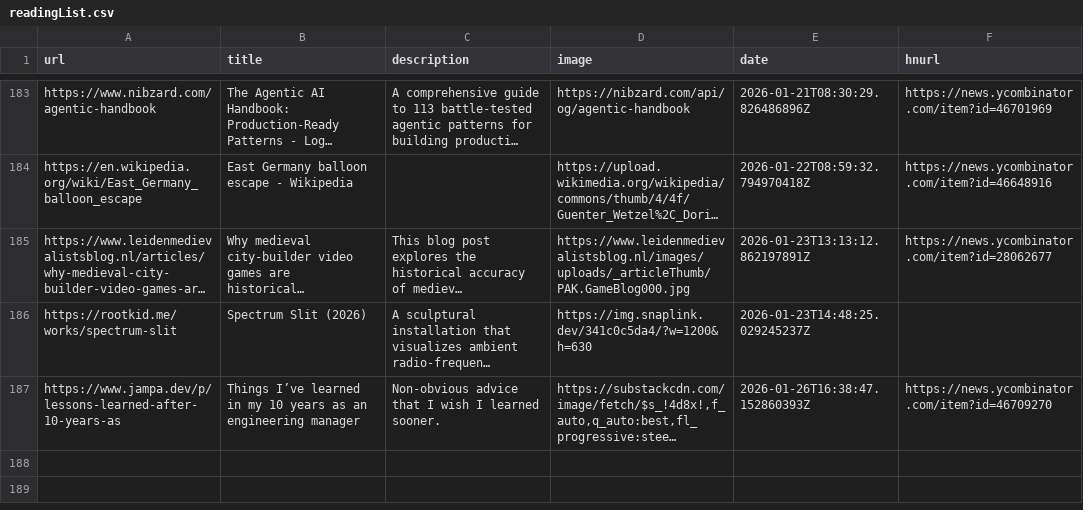
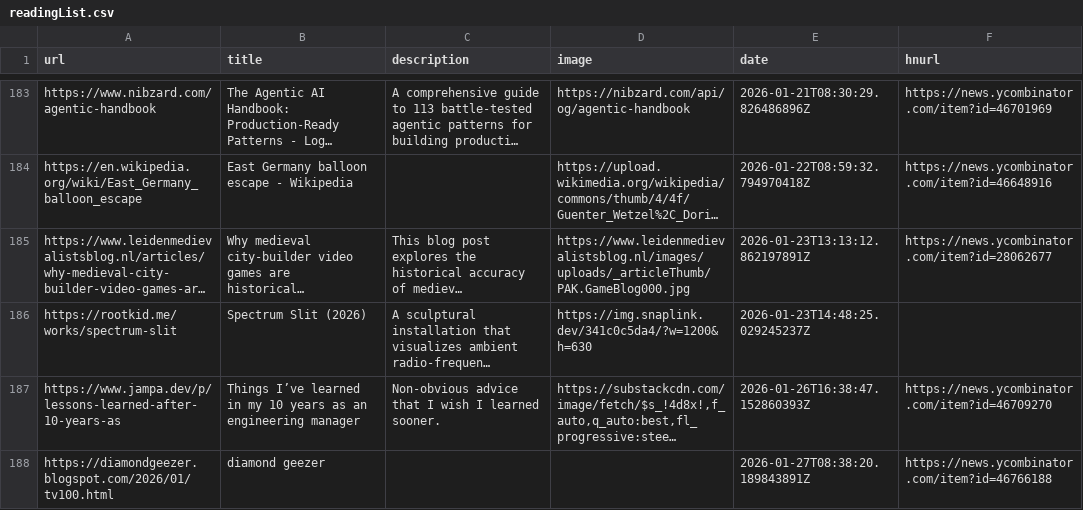
Before and after one commit to manuelmazzuola/readingList, a CSV file: readingList.csv, drawn as a sheet; only a part is shown, gaps mark what is left out; long unchanged cells end in …; the diff names each change by its address in the sheet, - before the commit and + after, or states it on an @@ line.

Commit message:
Automated reading list update on Tue Jan 27 08:38:20 UTC 2026

```diff
--- a/readingList.csv
+++ b/readingList.csv
+row 188: https://diamondgeezer.blogspot.com/2026/01/tv100.html | diamond geezer |  |  | 2026-01-27T08:38:20.189843891Z | https://news.ycombinator.com/item?id=46766188
```
